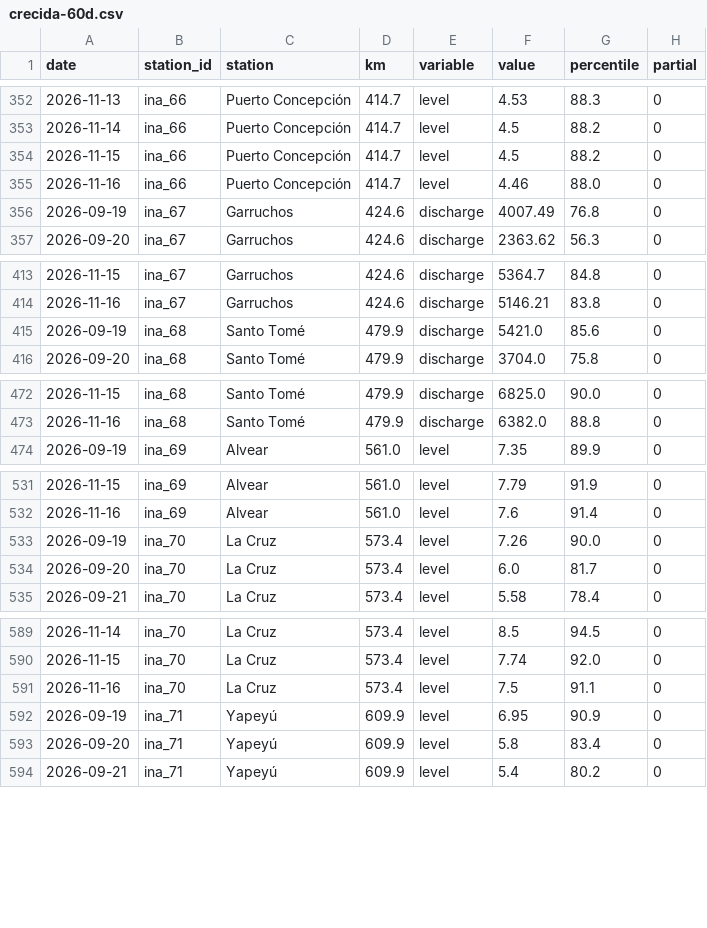
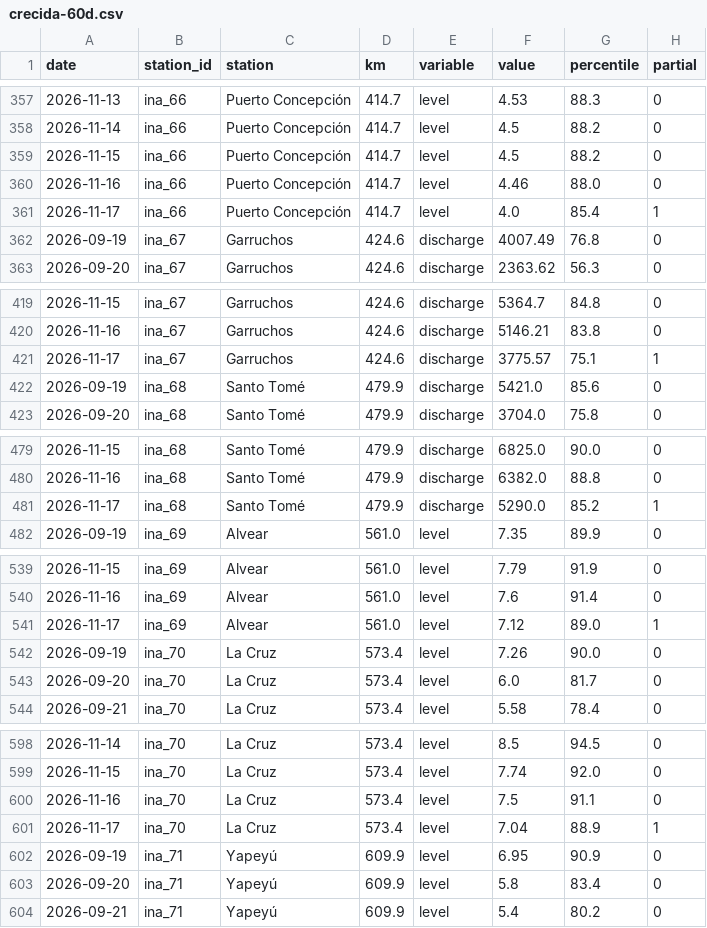
Before and after one commit to sebastian-reolon/clima-uy, a CSV file: data/rio/crecida-60d.csv, drawn as a sheet; only a part is shown, gaps mark what is left out; the diff covers the shown part only; the diff names each change by its address in the sheet, - before the commit and + after, or states it on an @@ line.

```diff
--- a/data/rio/crecida-60d.csv
+++ b/data/rio/crecida-60d.csv
+row 361: 2026-11-17 | ina_66 | Puerto Concepción | 414.7 | level | 4.0 | 85.4 | 1
+row 421: 2026-11-17 | ina_67 | Garruchos | 424.6 | discharge | 3775.57 | 75.1 | 1
+row 481: 2026-11-17 | ina_68 | Santo Tomé | 479.9 | discharge | 5290.0 | 85.2 | 1
+row 541: 2026-11-17 | ina_69 | Alvear | 561.0 | level | 7.12 | 89.0 | 1
+row 601: 2026-11-17 | ina_70 | La Cruz | 573.4 | level | 7.04 | 88.9 | 1
```
Also changed, not shown: 15 added rows elsewhere in this file, 11 other files.
